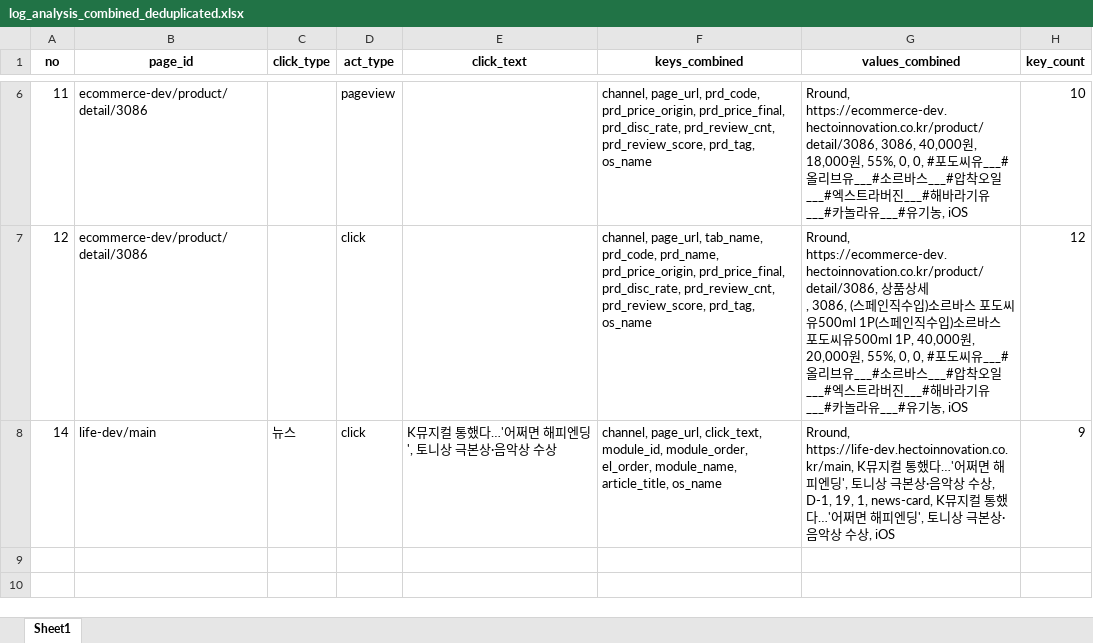
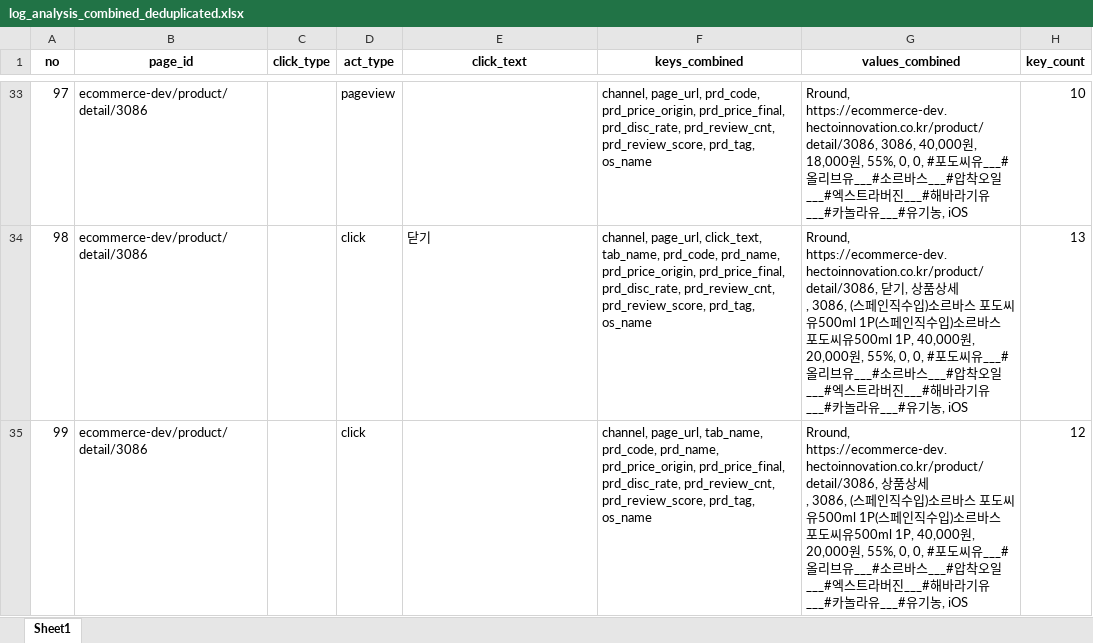
Before and after one commit to skadudd/pj_hect_wc_log, an Excel workbook: result/log_analysis_combined_deduplicated.xlsx, sheet Sheet1, drawn as a sheet; only a part is shown, gaps mark what is left out; values as stored, in another font and other column widths than the file's, no borders; removed rows and columns are numbered as before the commit, all else as after; ↵ is a line break in a cell; the diff covers the shown part only; the diff names each change by its address in the sheet, - before the commit and + after, or states it on an @@ line.

```diff
--- a/result/log_analysis_combined_deduplicated.xlsx (sheet Sheet1)
+++ b/result/log_analysis_combined_deduplicated.xlsx (sheet Sheet1)
-A33 (no): 11
+A33 (no): 97
+row 34: 98 | ecommerce-dev/product/detail/3086 |  | click | 닫기 | channel, page_url, click_text, tab_name, prd_code, prd_name, prd_price_origin, prd_price_final, prd_disc_rate, prd_review_cnt, prd_review_score, prd_tag, os_name | Rround, https://ecommerce-dev.hectoinnovation.co.kr/product/detail/3086, 닫기, 상품상세 ↵ , 3086, (스페인직수입)소르바스 포도씨유500ml 1P(스페인직수입)소르바스 포도씨유500ml 1P, 40,000원, 20,000원, 55%, 0, 0, #포도씨유___#올리브유___#소르바스___#압착오일___#엑스트라버진___#해바라기유___#카놀라유___#유기농, iOS | 13
-A35 (no): 12
+A35 (no): 99
-row 8: 14 | life-dev/main | 뉴스 | click | K뮤지컬 통했다…'어쩌면 해피엔딩', 토니상 극본상·음악상 수상 | channel, page_url, click_text, module_id, module_order, el_order, module_name, article_title, os_name | Rround, https://life-dev.hectoinnovation.co.kr/main, K뮤지컬 통했다…'어쩌면 해피엔딩', 토니상 극본상·음악상 수상, D-1, 19, 1, news-card, K뮤지컬 통했다…'어쩌면 해피엔딩', 토니상 극본상·음악상 수상, iOS | 9
```
Also changed, not shown: 28 added rows, 1 removed row and 14 edited cells elsewhere in this sheet, result/log_analysis_combined.xlsx, result/log_analysis_detailed.xlsx, 4 other files.
